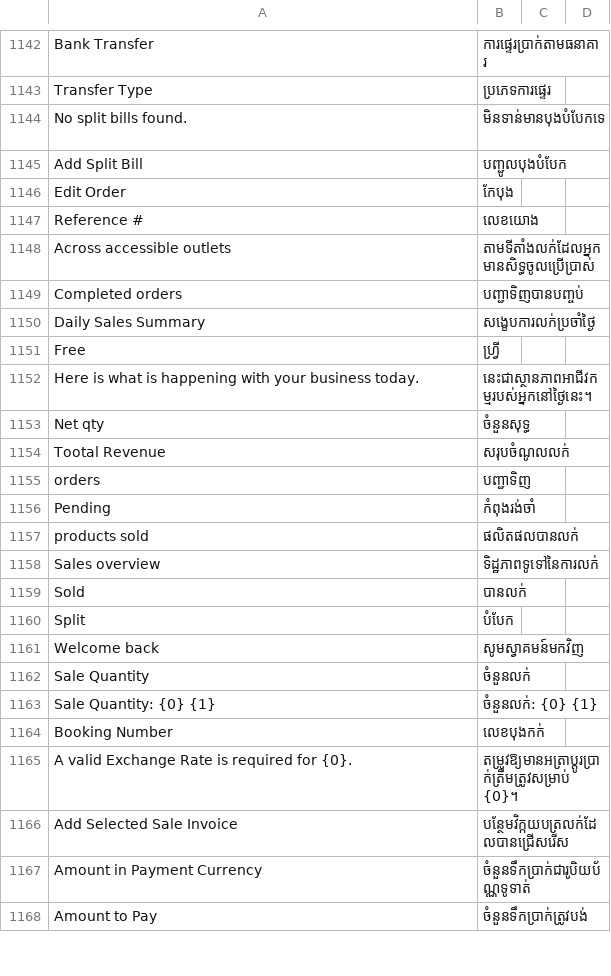
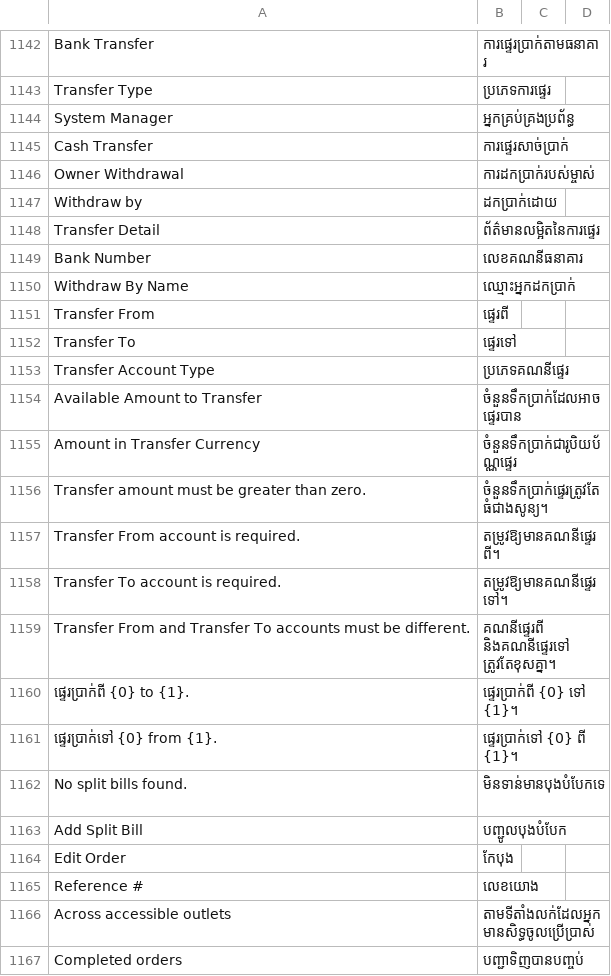
Before and after one commit to tespheakdeyesoftix/ice_control, a CSV file: ice_control/translations/km.csv, drawn as a sheet; only a part is shown, gaps mark what is left out; the shorter side is filled out with more unchanged rows.

```diff
--- a/ice_control/translations/km.csv
+++ b/ice_control/translations/km.csv
@@ -1143,2 +1143,20 @@ Bank Transfer,ការផ្ទេរប្រាក់តាមធនាគា
 Transfer Type,ប្រភេទការផ្ទេរ
+"System Manager","អ្នកគ្រប់គ្រងប្រព័ន្ធ"
+"Cash Transfer","ការផ្ទេរសាច់ប្រាក់"
+"Owner Withdrawal","ការដកប្រាក់របស់ម្ចាស់"
+"Withdraw by","ដកប្រាក់ដោយ"
+"Transfer Detail","ព័ត៌មានលម្អិតនៃការផ្ទេរ"
+"Bank Number","លេខគណនីធនាគារ"
+"Withdraw By Name","ឈ្មោះអ្នកដកប្រាក់"
+"Transfer From","ផ្ទេរពី"
+"Transfer To","ផ្ទេរទៅ"
+"Transfer Account Type","ប្រភេទគណនីផ្ទេរ"
+"Available Amount to Transfer","ចំនួនទឹកប្រាក់ដែលអាចផ្ទេរបាន"
+"Amount in Transfer Currency","ចំនួនទឹកប្រាក់ជារូបិយប័ណ្ណផ្ទេរ"
+"Transfer amount must be greater than zero.","ចំនួនទឹកប្រាក់ផ្ទេរត្រូវតែធំជាងសូន្យ។"
+"Transfer From account is required.","តម្រូវឱ្យមានគណនីផ្ទេរពី។"
+"Transfer To account is required.","តម្រូវឱ្យមានគណនីផ្ទេរទៅ។"
+"Transfer From and Transfer To accounts must be different.","គណនីផ្ទេរពី និងគណនីផ្ទេរទៅ ត្រូវតែខុសគ្នា។"
+"ផ្ទេរប្រាក់ពី {0} to {1}.","ផ្ទេរប្រាក់ពី {0} ទៅ {1}។"
+"ផ្ទេរប្រាក់ទៅ {0} from {1}.","ផ្ទេរប្រាក់ទៅ {0} ពី {1}។"
 No split bills found.,មិនទាន់មានបុងបំបែកទេ
```
Also changed, not shown: 46 other files.
